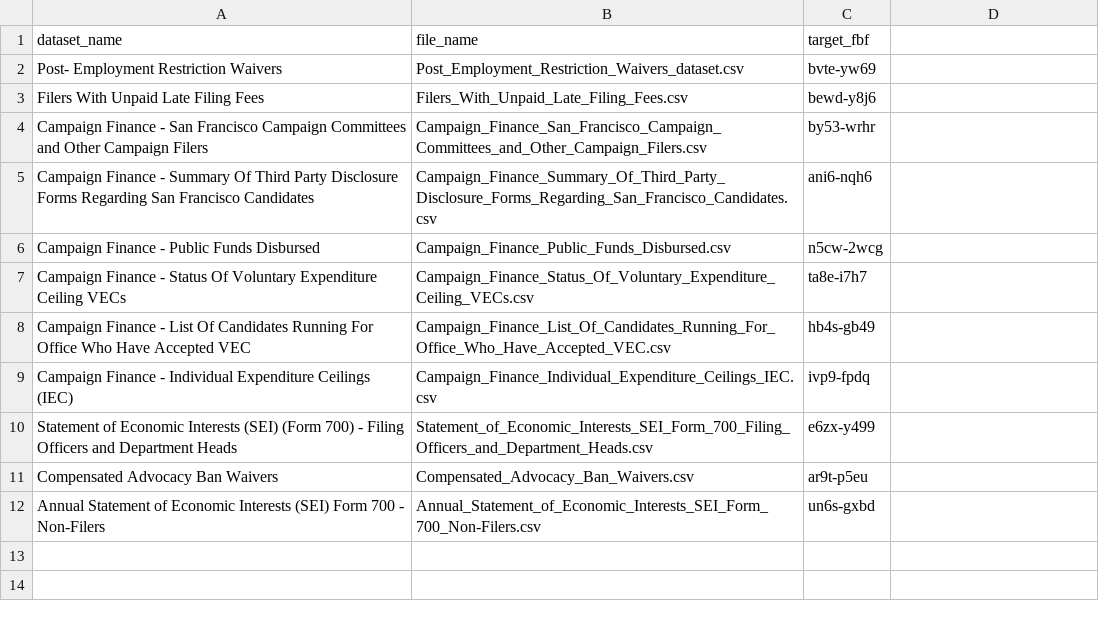
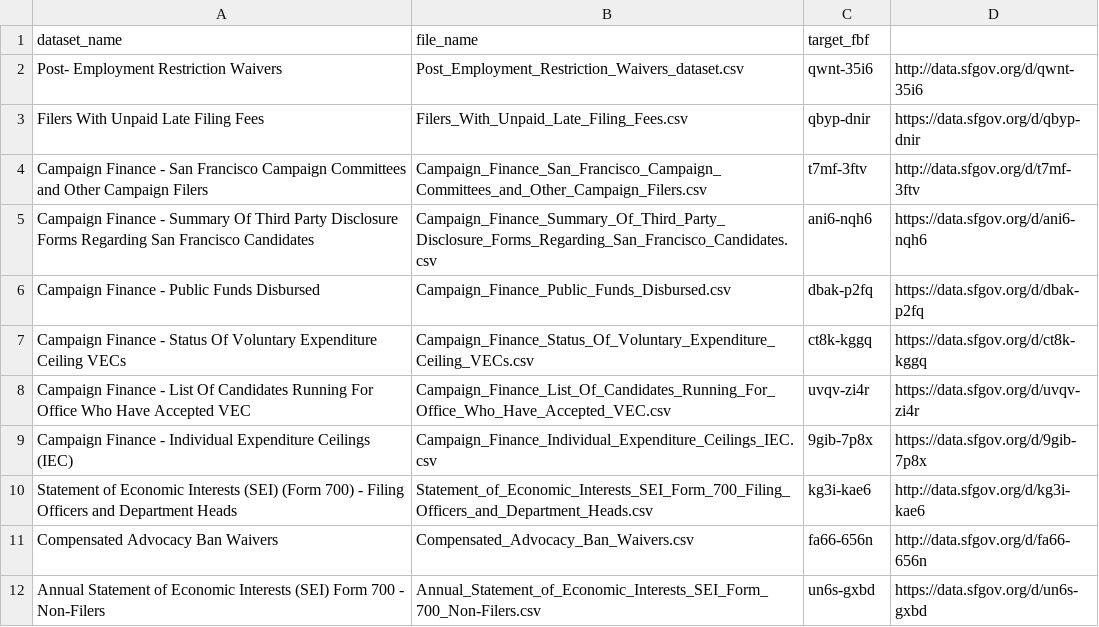
Before and after one commit to DataSF/sharepoint-data-to-open-data-portal, a CSV file: configs/eth_sharepoint_data_map_GT_071817.csv, drawn as a sheet.

```diff
--- a/configs/eth_sharepoint_data_map_GT_071817.csv
+++ b/configs/eth_sharepoint_data_map_GT_071817.csv
@@ -1,12 +1,12 @@
 dataset_name,file_name,target_fbf
-Post- Employment Restriction Waivers,Post_Employment_Restriction_Waivers_dataset.csv,bvte-yw69
-Filers With Unpaid Late Filing Fees ,Filers_With_Unpaid_Late_Filing_Fees.csv,bewd-y8j6
-Campaign Finance - San Francisco Campaign Committees and Other Campaign Filers,Campaign_Finance_San_Francisco_Campaign_Committees_and_Other_Campaign_Filers.csv,by53-wrhr
-Campaign Finance - Summary Of Third Party Disclosure Forms Regarding San Francisco Candidates,Campaign_Finance_Summary_Of_Third_Party_Disclosure_Forms_Regarding_San_Francisco_Candidates.csv,ani6-nqh6
-Campaign Finance - Public Funds Disbursed,Campaign_Finance_Public_Funds_Disbursed.csv,n5cw-2wcg
-Campaign Finance - Status Of Voluntary Expenditure Ceiling VECs,Campaign_Finance_Status_Of_Voluntary_Expenditure_Ceiling_VECs.csv,ta8e-i7h7
-Campaign Finance - List Of Candidates Running For Office Who Have Accepted VEC,Campaign_Finance_List_Of_Candidates_Running_For_Office_Who_Have_Accepted_VEC.csv,hb4s-gb49
-Campaign Finance - Individual Expenditure Ceilings (IEC),Campaign_Finance_Individual_Expenditure_Ceilings_IEC.csv,ivp9-fpdq
-Statement of Economic Interests (SEI) (Form 700) - Filing Officers and Department Heads,Statement_of_Economic_Interests_SEI_Form_700_Filing_Officers_and_Department_Heads.csv,e6zx-y499
-Compensated Advocacy Ban Waivers,Compensated_Advocacy_Ban_Waivers.csv,ar9t-p5eu
-Annual Statement of Economic Interests (SEI) Form 700 - Non-Filers,Annual_Statement_of_Economic_Interests_SEI_Form_700_Non-Filers.csv,un6s-gxbd
+Post- Employment Restriction Waivers,Post_Employment_Restriction_Waivers_dataset.csv,qwnt-35i6,http://data.sfgov.org/d/qwnt-35i6
+Filers With Unpaid Late Filing Fees ,Filers_With_Unpaid_Late_Filing_Fees.csv,qbyp-dnir,https://data.sfgov.org/d/qbyp-dnir
+Campaign Finance - San Francisco Campaign Committees and Other Campaign Filers,Campaign_Finance_San_Francisco_Campaign_Committees_and_Other_Campaign_Filers.csv,t7mf-3ftv,http://data.sfgov.org/d/t7mf-3ftv
+Campaign Finance - Summary Of Third Party Disclosure Forms Regarding San Francisco Candidates,Campaign_Finance_Summary_Of_Third_Party_Disclosure_Forms_Regarding_San_Francisco_Candidates.csv,ani6-nqh6,https://data.sfgov.org/d/ani6-nqh6
+Campaign Finance - Public Funds Disbursed,Campaign_Finance_Public_Funds_Disbursed.csv,dbak-p2fq,https://data.sfgov.org/d/dbak-p2fq
+Campaign Finance - Status Of Voluntary Expenditure Ceiling VECs,Campaign_Finance_Status_Of_Voluntary_Expenditure_Ceiling_VECs.csv,ct8k-kggq,https://data.sfgov.org/d/ct8k-kggq
+Campaign Finance - List Of Candidates Running For Office Who Have Accepted VEC,Campaign_Finance_List_Of_Candidates_Running_For_Office_Who_Have_Accepted_VEC.csv,uvqv-zi4r,https://data.sfgov.org/d/uvqv-zi4r
+Campaign Finance - Individual Expenditure Ceilings (IEC),Campaign_Finance_Individual_Expenditure_Ceilings_IEC.csv,9gib-7p8x,https://data.sfgov.org/d/9gib-7p8x
+Statement of Economic Interests (SEI) (Form 700) - Filing Officers and Department Heads,Statement_of_Economic_Interests_SEI_Form_700_Filing_Officers_and_Department_Heads.csv,kg3i-kae6,http://data.sfgov.org/d/kg3i-kae6
+Compensated Advocacy Ban Waivers,Compensated_Advocacy_Ban_Waivers.csv,fa66-656n,http://data.sfgov.org/d/fa66-656n
+Annual Statement of Economic Interests (SEI) Form 700 - Non-Filers,Annual_Statement_of_Economic_Interests_SEI_Form_700_Non-Filers.csv,un6s-gxbd,https://data.sfgov.org/d/un6s-gxbd
```
Also changed, not shown: configs/eth_sharepoint_data_map_GT.csv, 1 other file.
